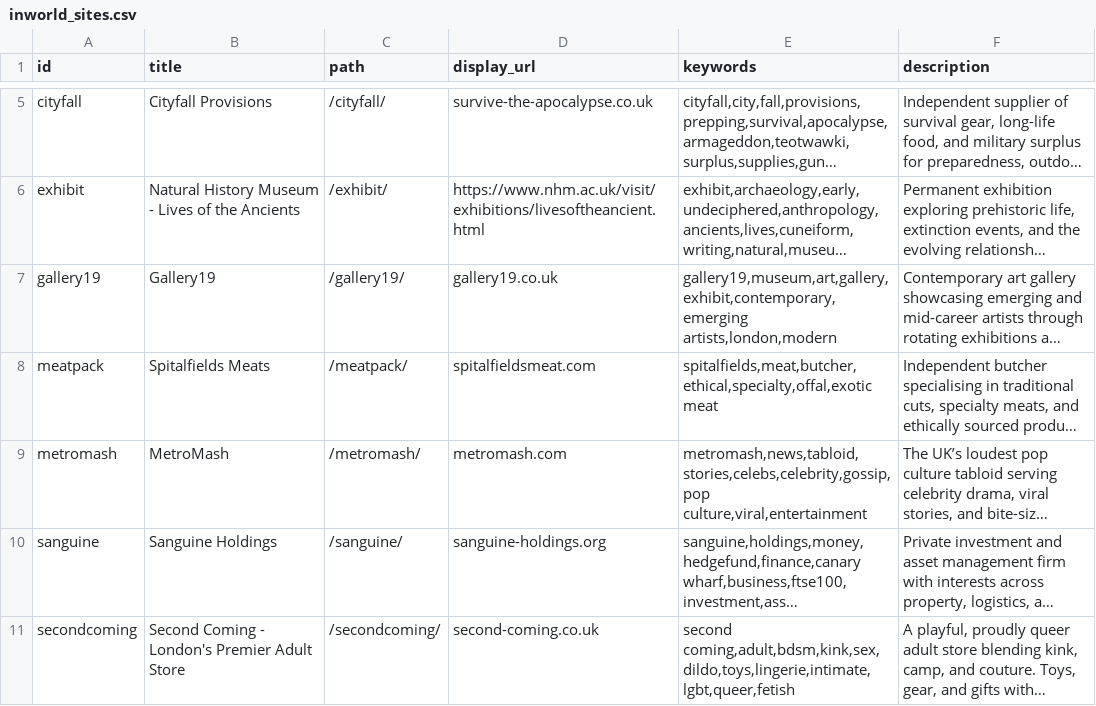
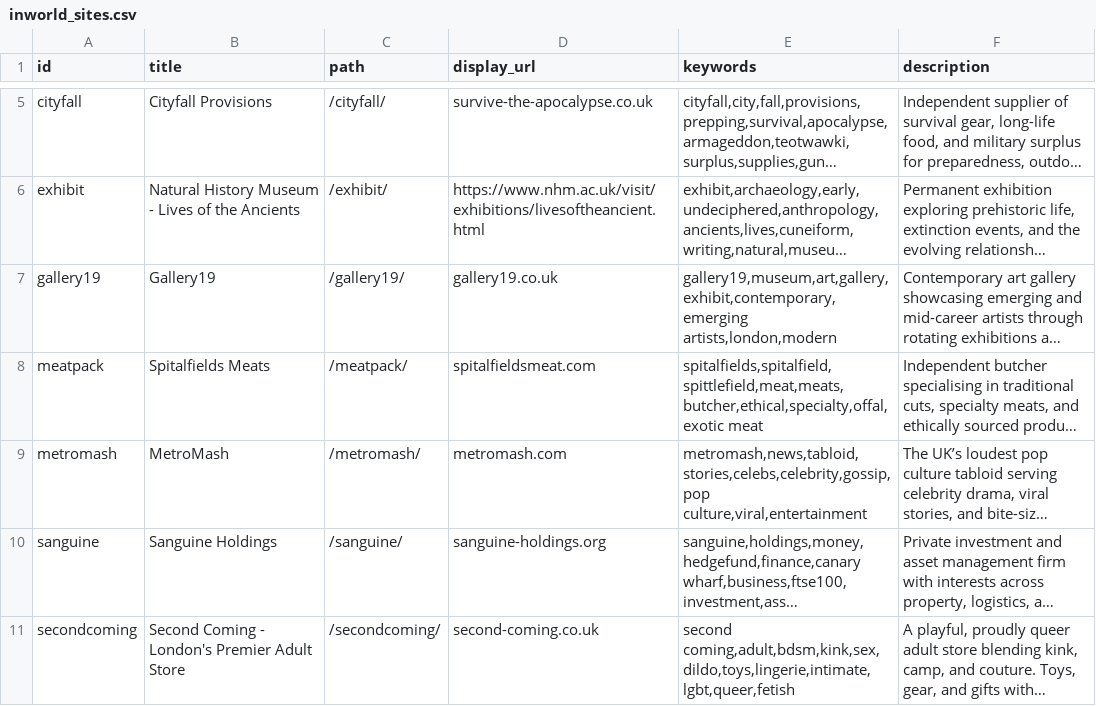
Before and after one commit to sipavitt/Schrecknet_websites, a CSV file: findr/inworld_sites.csv, drawn as a sheet; only a part is shown, gaps mark what is left out; long unchanged cells end in …; the diff names each change by its address in the sheet, - before the commit and + after, or states it on an @@ line.

Commit message:
Update inworld_sites.csv

```diff
--- a/findr/inworld_sites.csv
+++ b/findr/inworld_sites.csv
-E8 (keywords): spitalfields,meat,butcher,ethical,specialty,offal,exotic meat
+E8 (keywords): spitalfields,spitalfield,spittlefield,meat,meats,butcher,ethical,specialty,offal,exotic meat
```
